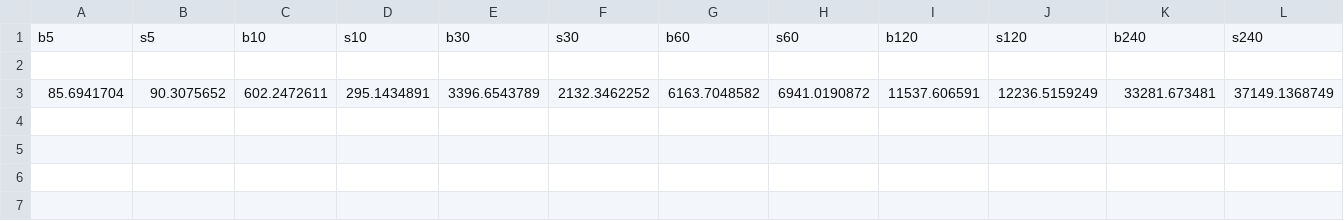
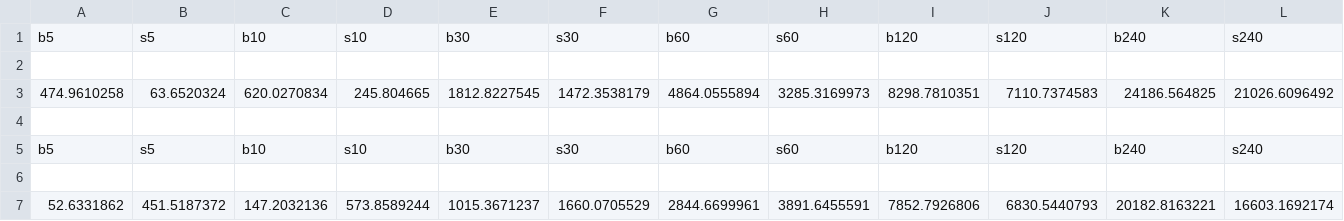
Before and after one commit to jackendoff/bilian_coinfarm_data, a CSV file: bitmex_XBT_BTC_chart.csv, drawn as a sheet; only a part is shown; addresses are those after the commit; rows hold the shown columns only; the diff names each change by its address in the sheet, - before the commit and + after, or states it on an @@ line.

```diff
--- a/bitmex_XBT_BTC_chart.csv
+++ b/bitmex_XBT_BTC_chart.csv
+row 3: 474.9610258 | 63.6520324 | 620.0270834 | 245.804665 | 1812.8227545 | 1472.3538179 | 4864.0555894 | 3285.3169973 | 8298.7810351 | 7110.7374583 | 24186.564825 | 21026.6096492
-row 4: 85.6941704 | 90.3075652 | 602.2472611 | 295.1434891 | 3396.6543789 | 2132.3462252 | 6163.7048582 | 6941.0190872 | 11537.606591 | 12236.5159249 | 33281.673481 | 37149.1368749
+row 4: (empty)
+row 5: b5 | s5 | b10 | s10 | b30 | s30 | b60 | s60 | b120 | s120 | b240 | s240
+row 6: (empty)
+row 7: 52.6331862 | 451.5187372 | 147.2032136 | 573.8589244 | 1015.3671237 | 1660.0705529 | 2844.6699961 | 3891.6455591 | 7852.7926806 | 6830.5440793 | 20182.8163221 | 16603.1692174
```
Also changed, not shown: bitflyer_BTC_JPY_chart.csv, bitmex_ETH_USD_chart.csv, 15 other files.
